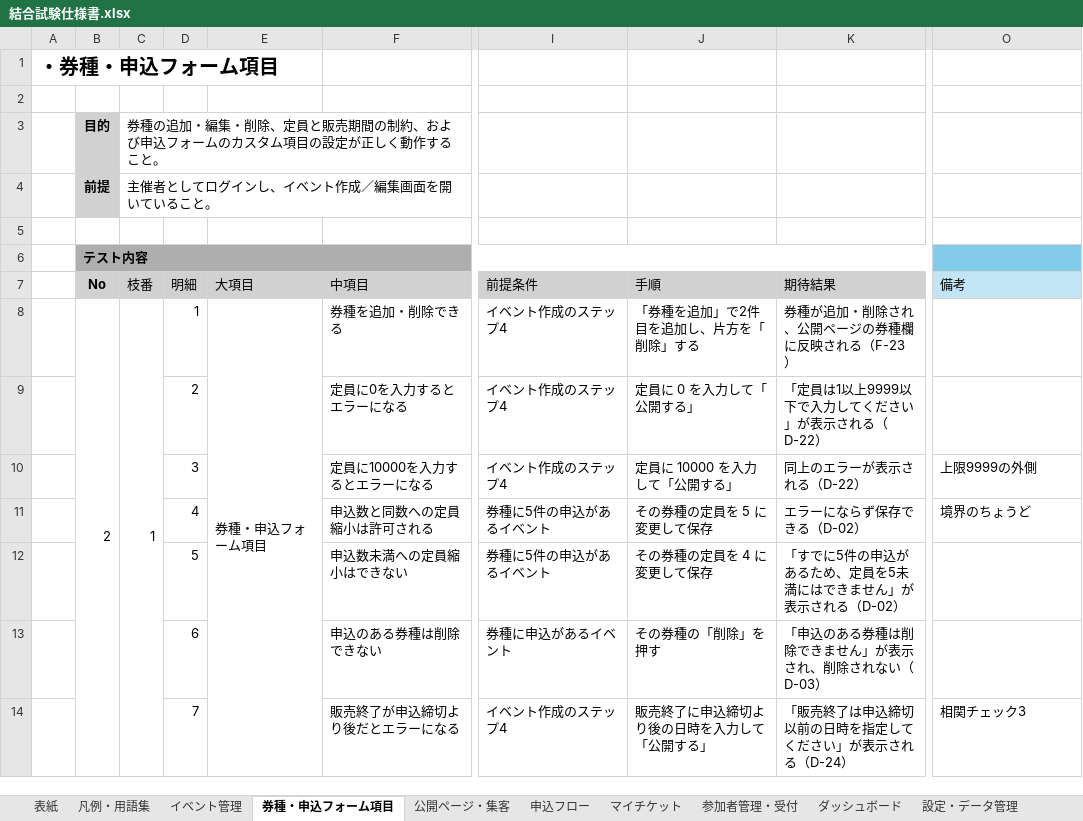
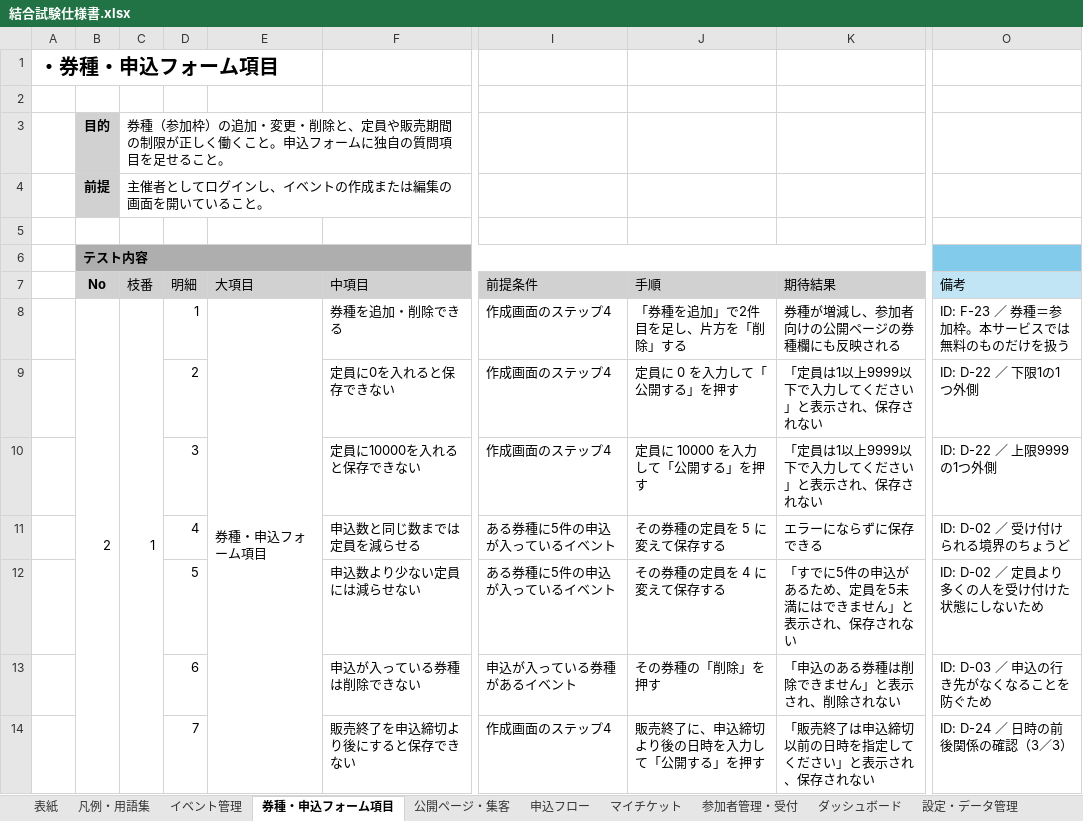
Before and after one commit to Mihara-Yamato-com/event-management-site, an Excel workbook: 結合試験仕様書.xlsx, sheet 券種・申込フォーム項目, drawn as a sheet; only a part is shown, gaps mark what is left out; values as stored, in another font and other column widths than the file's, no borders; the diff covers the shown part only; the diff names each change by its address in the sheet, - before the commit and + after, or states it on an @@ line.

```diff
--- a/結合試験仕様書.xlsx (sheet 券種・申込フォーム項目)
+++ b/結合試験仕様書.xlsx (sheet 券種・申込フォーム項目)
-C3 (枝番): 券種の追加・編集・削除、定員と販売期間の制約、および申込フォームのカスタム項目の設定が正しく動作すること。
+C3 (枝番): 券種（参加枠）の追加・変更・削除と、定員や販売期間の制限が正しく働くこと。申込フォームに独自の質問項目を足せること。
-C4 (枝番): 主催者としてログインし、イベント作成／編集画面を開いていること。
+C4 (枝番): 主催者としてログインし、イベントの作成または編集の画面を開いていること。
-I8:I10 (前提条件): イベント作成のステップ4
+I8:I10 (前提条件): 作成画面のステップ4
-J8 (手順): 「券種を追加」で2件目を追加し、片方を「削除」する
+J8 (手順): 「券種を追加」で2件目を足し、片方を「削除」する
-K8 (期待結果): 券種が追加・削除され、公開ページの券種欄に反映される（F-23）
+K8 (期待結果): 券種が増減し、参加者向けの公開ページの券種欄にも反映される
-O8 (備考): (empty)
+O8 (備考): ID: F-23 ／ 券種＝参加枠。本サービスでは無料のものだけを扱う
-F9 (中項目): 定員に0を入力するとエラーになる
+F9 (中項目): 定員に0を入れると保存できない
-J9 (手順): 定員に 0 を入力して「公開する」
+J9 (手順): 定員に 0 を入力して「公開する」を押す
-K9 (期待結果): 「定員は1以上9999以下で入力してください」が表示される（D-22）
+K9 (期待結果): 「定員は1以上9999以下で入力してください」と表示され、保存されない
-O9 (備考): (empty)
+O9 (備考): ID: D-22 ／ 下限1の1つ外側
-F10 (中項目): 定員に10000を入力するとエラーになる
+F10 (中項目): 定員に10000を入れると保存できない
-J10 (手順): 定員に 10000 を入力して「公開する」
+J10 (手順): 定員に 10000 を入力して「公開する」を押す
-K10 (期待結果): 同上のエラーが表示される（D-22）
+K10 (期待結果): 「定員は1以上9999以下で入力してください」と表示され、保存されない
-O10 (備考): 上限9999の外側
+O10 (備考): ID: D-22 ／ 上限9999の1つ外側
-F11 (中項目): 申込数と同数への定員縮小は許可される
+F11 (中項目): 申込数と同じ数までは定員を減らせる
-I11:I12 (前提条件): 券種に5件の申込があるイベント
+I11:I12 (前提条件): ある券種に5件の申込が入っているイベント
-J11 (手順): その券種の定員を 5 に変更して保存
+J11 (手順): その券種の定員を 5 に変えて保存する
-K11 (期待結果): エラーにならず保存できる（D-02）
+K11 (期待結果): エラーにならずに保存できる
-O11 (備考): 境界のちょうど
+O11 (備考): ID: D-02 ／ 受け付けられる境界のちょうど
-F12 (中項目): 申込数未満への定員縮小はできない
+F12 (中項目): 申込数より少ない定員には減らせない
-J12 (手順): その券種の定員を 4 に変更して保存
+J12 (手順): その券種の定員を 4 に変えて保存する
-K12 (期待結果): 「すでに5件の申込があるため、定員を5未満にはできません」が表示される（D-02）
+K12 (期待結果): 「すでに5件の申込があるため、定員を5未満にはできません」と表示され、保存されない
-O12 (備考): (empty)
+O12 (備考): ID: D-02 ／ 定員より多くの人を受け付けた状態にしないため
-F13 (中項目): 申込のある券種は削除できない
+F13 (中項目): 申込が入っている券種は削除できない
-I13 (前提条件): 券種に申込があるイベント
+I13 (前提条件): 申込が入っている券種があるイベント
-K13 (期待結果): 「申込のある券種は削除できません」が表示され、削除されない（D-03）
+K13 (期待結果): 「申込のある券種は削除できません」と表示され、削除されない
-O13 (備考): (empty)
+O13 (備考): ID: D-03 ／ 申込の行き先がなくなることを防ぐため
-F14 (中項目): 販売終了が申込締切より後だとエラーになる
+F14 (中項目): 販売終了を申込締切より後にすると保存できない
-I14 (前提条件): イベント作成のステップ4
+I14 (前提条件): 作成画面のステップ4
-J14 (手順): 販売終了に申込締切より後の日時を入力して「公開する」
+J14 (手順): 販売終了に、申込締切より後の日時を入力して「公開する」を押す
-K14 (期待結果): 「販売終了は申込締切以前の日時を指定してください」が表示される（D-24）
+K14 (期待結果): 「販売終了は申込締切以前の日時を指定してください」と表示され、保存されない
-O14 (備考): 相関チェック3
+O14 (備考): ID: D-24 ／ 日時の前後関係の確認（3／3）
```
Also changed, not shown: 1 added row, 1 removed row and 5 edited cells elsewhere in this sheet, sheet イベント管理, sheet 設定・データ管理, sheet 公開ページ・集客, sheet 参加者管理・受付, sheet 境界値・異常系, sheet 申込フロー, 4 more sheets, 2 other files.
